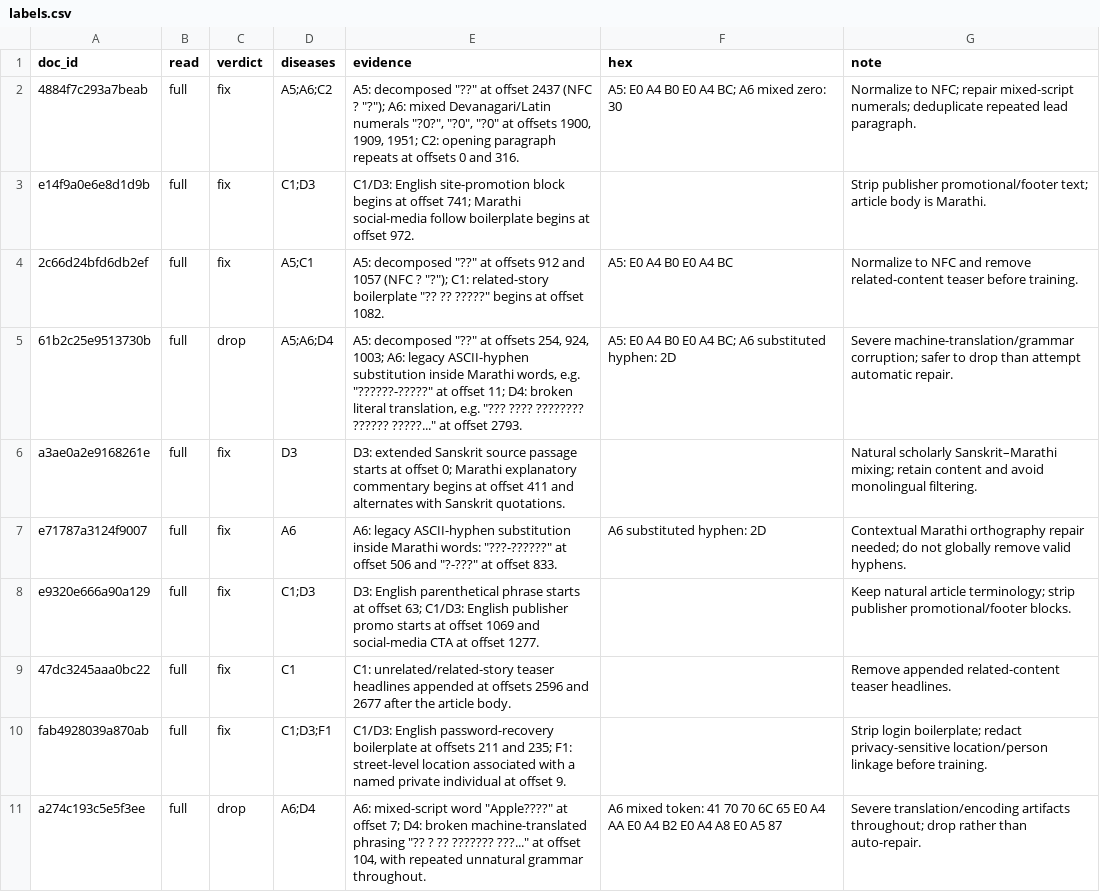
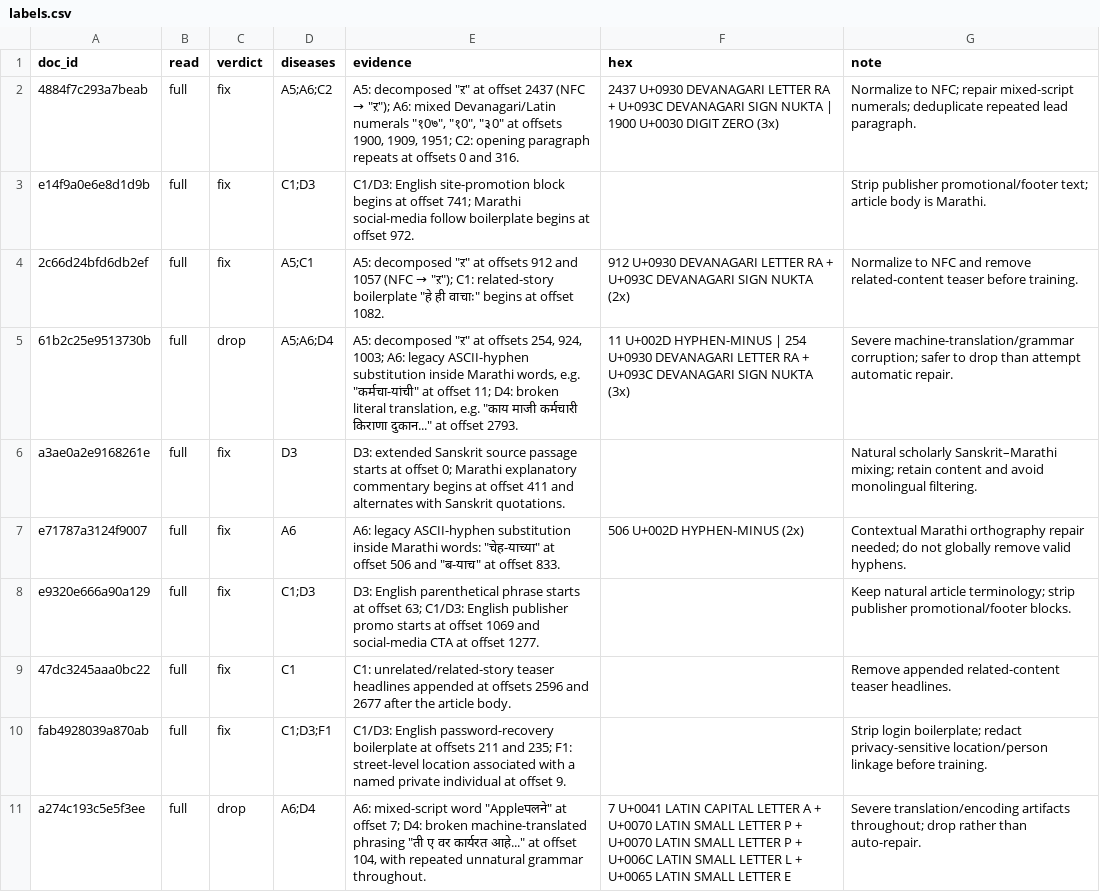
Before and after one commit to patilvijay23/era-v5-lab, a CSV file: diagnosis/submissions/ind-mr-sangraha-v/patilvijay23/labels.csv, drawn as a sheet; the diff names each change by its address in the sheet, - before the commit and + after, or states it on an @@ line.

Commit message:
update to standard format

```diff
--- a/diagnosis/submissions/ind-mr-sangraha-v/patilvijay23/labels.csv
+++ b/diagnosis/submissions/ind-mr-sangraha-v/patilvijay23/labels.csv
@@ E2 (evidence): A5: decomposed "??" at offset 2437 (NFC ? "?"); A6: mixed Devanagari/Latin numerals "?0?", "?0", "?0" at offsets… → A5: decomposed "ऱ" at offset 2437 (NFC → "ऱ"); A6: mixed Devanagari/Latin numerals "१0७", "१0", "३0" at offsets… @@
-F2 (hex): A5: E0 A4 B0 E0 A4 BC; A6 mixed zero: 30
+F2 (hex): 2437 U+0930 DEVANAGARI LETTER RA + U+093C DEVANAGARI SIGN NUKTA | 1900 U+0030 DIGIT ZERO (3x)
@@ E4 (evidence): A5: decomposed "??" at offsets 912 and 1057 (NFC ? "?"); C1: related-story boilerplate "?? ?? ?????" begins at… → A5: decomposed "ऱ" at offsets 912 and 1057 (NFC → "ऱ"); C1: related-story boilerplate "हे ही वाचाः" begins at… @@
-F4 (hex): A5: E0 A4 B0 E0 A4 BC
+F4 (hex): 912 U+0930 DEVANAGARI LETTER RA + U+093C DEVANAGARI SIGN NUKTA (2x)
-E5 (evidence): A5: decomposed "??" at offsets 254, 924, 1003; A6: legacy ASCII-hyphen substitution inside Marathi words, e.g. "??????-?????" at offset 11; D4: broken literal translation, e.g. "??? ???? ???????? ?????? ?????..." at offset…
+E5 (evidence): A5: decomposed "ऱ" at offsets 254, 924, 1003; A6: legacy ASCII-hyphen substitution inside Marathi words, e.g. "कर्मचा-यांची" at offset 11; D4: broken literal translation, e.g. "काय माजी कर्मचारी किराणा दुकान..." at offset…
-F5 (hex): A5: E0 A4 B0 E0 A4 BC; A6 substituted hyphen: 2D
+F5 (hex): 11 U+002D HYPHEN-MINUS | 254 U+0930 DEVANAGARI LETTER RA + U+093C DEVANAGARI SIGN NUKTA (3x)
-E7 (evidence): …Marathi words: "???-??????" at offset 506 and "?-???" at offset…
+E7 (evidence): …Marathi words: "चेह-याच्या" at offset 506 and "ब-याच" at offset…
-F7 (hex): A6 substituted hyphen: 2D
+F7 (hex): 506 U+002D HYPHEN-MINUS (2x)
-E11 (evidence): …mixed-script word "Apple????" at offset 7; D4: broken machine-translated phrasing "?? ? ?? ??????? ???..." at offset…
+E11 (evidence): …mixed-script word "Appleपलने" at offset 7; D4: broken machine-translated phrasing "ती ए वर कार्यरत आहे..." at offset…
-F11 (hex): A6 mixed token: 41 70 70 6C 65 E0 A4 AA E0 A4 B2 E0 A4 A8 E0 A5 87
+F11 (hex): 7 U+0041 LATIN CAPITAL LETTER A + U+0070 LATIN SMALL LETTER P + U+0070 LATIN SMALL LETTER P + U+006C LATIN SMALL LETTER L + U+0065 LATIN SMALL LETTER E
```
